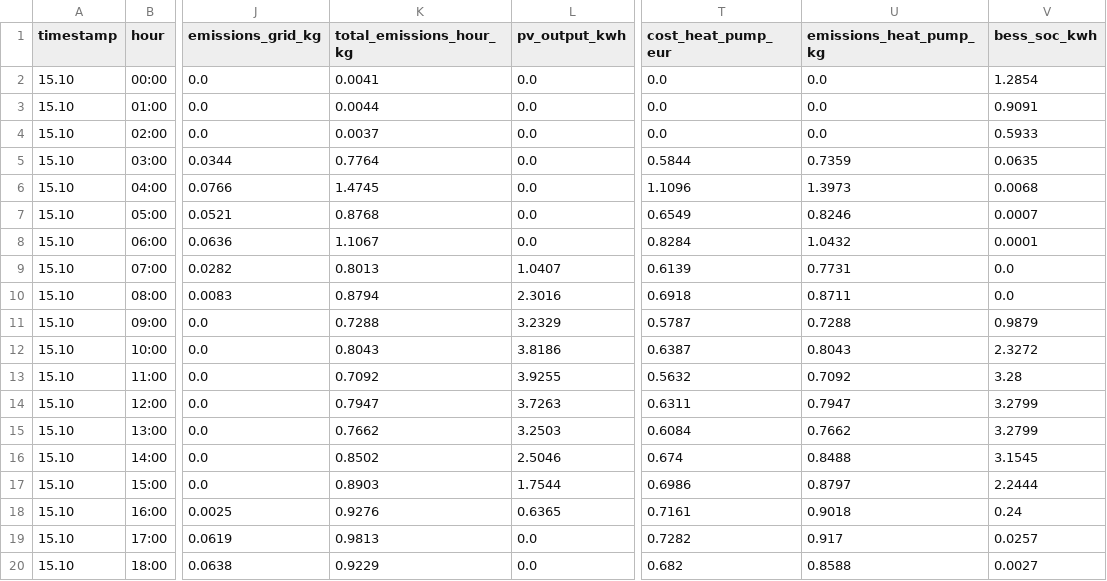
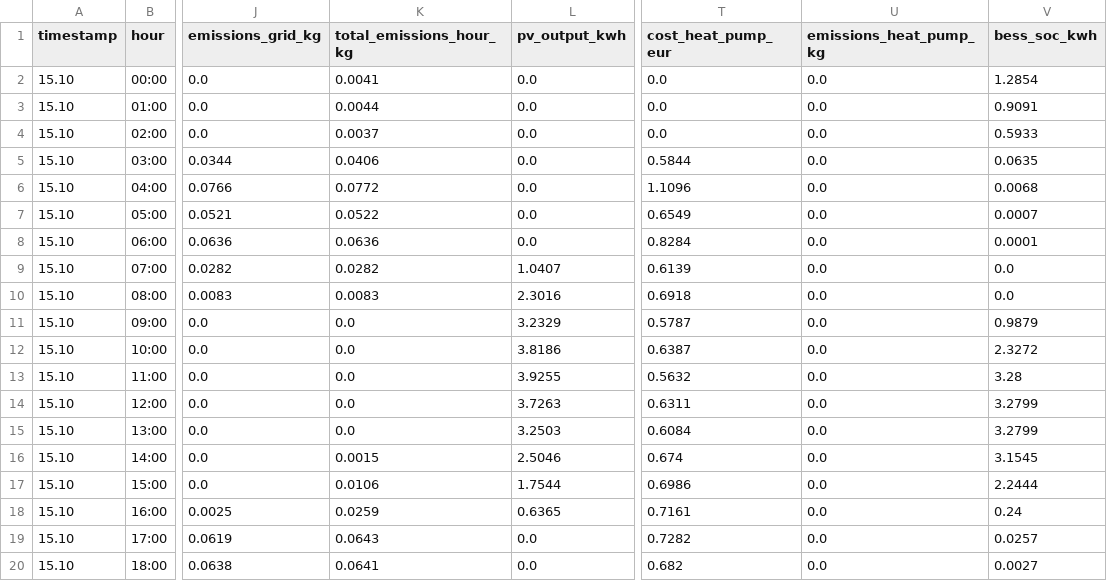
Before and after one commit to lukasmoser2001/Neighborhood_Multi-Energy_Microgrid_System, a CSV file: Results/Tables/hourly_results_D_grid_ashp_pv_bess_tess_autumn.csv, drawn as a sheet; only a part is shown, gaps mark what is left out; the diff covers the shown part only; the diff names each change by its address in the sheet, - before the commit and + after, or states it on an @@ line.

```diff
--- a/Results/Tables/hourly_results_D_grid_ashp_pv_bess_tess_autumn.csv
+++ b/Results/Tables/hourly_results_D_grid_ashp_pv_bess_tess_autumn.csv
-K5 (total_emissions_hour_kg): 0.7764
+K5 (total_emissions_hour_kg): 0.0406
-U5 (emissions_heat_pump_kg): 0.7359
+U5 (emissions_heat_pump_kg): 0.0
-K6 (total_emissions_hour_kg): 1.4745
+K6 (total_emissions_hour_kg): 0.0772
-U6 (emissions_heat_pump_kg): 1.3973
+U6 (emissions_heat_pump_kg): 0.0
-K7 (total_emissions_hour_kg): 0.8768
+K7 (total_emissions_hour_kg): 0.0522
-U7 (emissions_heat_pump_kg): 0.8246
+U7 (emissions_heat_pump_kg): 0.0
-K8 (total_emissions_hour_kg): 1.1067
+K8 (total_emissions_hour_kg): 0.0636
-U8 (emissions_heat_pump_kg): 1.0432
+U8 (emissions_heat_pump_kg): 0.0
-K9 (total_emissions_hour_kg): 0.8013
+K9 (total_emissions_hour_kg): 0.0282
-U9 (emissions_heat_pump_kg): 0.7731
+U9 (emissions_heat_pump_kg): 0.0
-K10 (total_emissions_hour_kg): 0.8794
+K10 (total_emissions_hour_kg): 0.0083
-U10 (emissions_heat_pump_kg): 0.8711
+U10 (emissions_heat_pump_kg): 0.0
-K11 (total_emissions_hour_kg): 0.7288
+K11 (total_emissions_hour_kg): 0.0
-U11 (emissions_heat_pump_kg): 0.7288
+U11 (emissions_heat_pump_kg): 0.0
-K12 (total_emissions_hour_kg): 0.8043
+K12 (total_emissions_hour_kg): 0.0
-U12 (emissions_heat_pump_kg): 0.8043
+U12 (emissions_heat_pump_kg): 0.0
-K13 (total_emissions_hour_kg): 0.7092
+K13 (total_emissions_hour_kg): 0.0
-U13 (emissions_heat_pump_kg): 0.7092
+U13 (emissions_heat_pump_kg): 0.0
-K14 (total_emissions_hour_kg): 0.7947
+K14 (total_emissions_hour_kg): 0.0
-U14 (emissions_heat_pump_kg): 0.7947
+U14 (emissions_heat_pump_kg): 0.0
-K15 (total_emissions_hour_kg): 0.7662
+K15 (total_emissions_hour_kg): 0.0
-U15 (emissions_heat_pump_kg): 0.7662
+U15 (emissions_heat_pump_kg): 0.0
-K16 (total_emissions_hour_kg): 0.8502
+K16 (total_emissions_hour_kg): 0.0015
-U16 (emissions_heat_pump_kg): 0.8488
+U16 (emissions_heat_pump_kg): 0.0
-K17 (total_emissions_hour_kg): 0.8903
+K17 (total_emissions_hour_kg): 0.0106
-U17 (emissions_heat_pump_kg): 0.8797
+U17 (emissions_heat_pump_kg): 0.0
-K18 (total_emissions_hour_kg): 0.9276
+K18 (total_emissions_hour_kg): 0.0259
-U18 (emissions_heat_pump_kg): 0.9018
+U18 (emissions_heat_pump_kg): 0.0
-K19 (total_emissions_hour_kg): 0.9813
+K19 (total_emissions_hour_kg): 0.0643
-U19 (emissions_heat_pump_kg): 0.917
+U19 (emissions_heat_pump_kg): 0.0
-K20 (total_emissions_hour_kg): 0.9229
+K20 (total_emissions_hour_kg): 0.0641
-U20 (emissions_heat_pump_kg): 0.8588
+U20 (emissions_heat_pump_kg): 0.0
```
Also changed, not shown: 10 edited cells elsewhere in this file, Results/Tables/annual_results_D_grid_ashp_pv_bess_tess.csv, Results/Tables/hourly_results_D_grid_ashp_pv_bess_tess_spring.csv, 51 other files.
